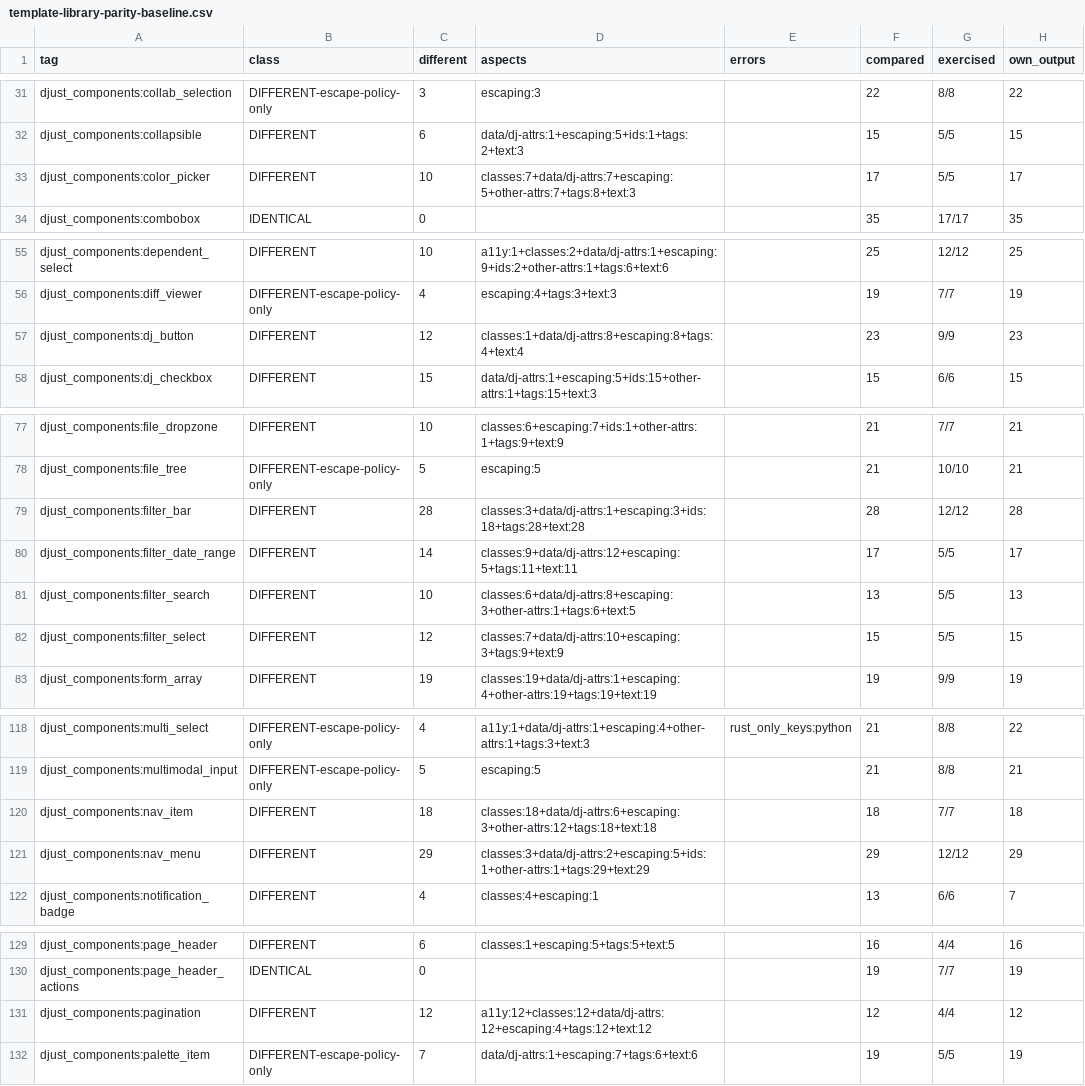
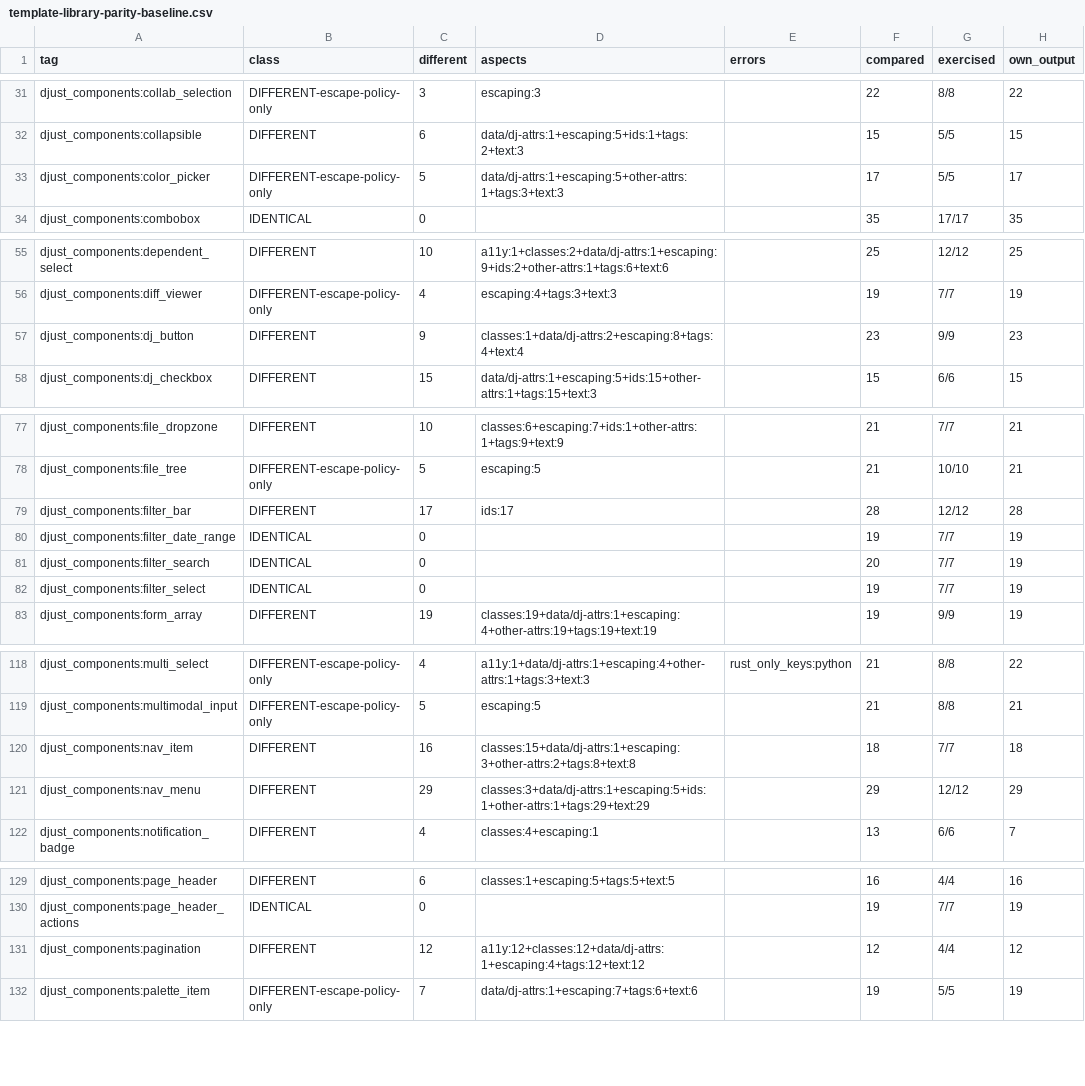
Before and after one commit to djust-org/djust, a CSV file: scripts/template-library-parity-baseline.csv, drawn as a sheet; only a part is shown, gaps mark what is left out.

```diff
--- a/scripts/template-library-parity-baseline.csv
+++ b/scripts/template-library-parity-baseline.csv
@@ -32,3 +32,3 @@ djust_components:collab_selection,DIFFERENT-escape-policy-only,3,escaping:3,,22,
 djust_components:collapsible,DIFFERENT,6,data/dj-attrs:1+escaping:5+ids:1+tags:2+text:3,,15,5/5,15
-djust_components:color_picker,DIFFERENT,10,classes:7+data/dj-attrs:7+escaping:5+other-attrs:7+tags:8+text:3,,17,5/5,17
+djust_components:color_picker,DIFFERENT-escape-policy-only,5,data/dj-attrs:1+escaping:5+other-attrs:1+tags:3+text:3,,17,5/5,17
 djust_components:combobox,IDENTICAL,0,,,35,17/17,35
@@ -56,3 +56,3 @@ djust_components:dependent_select,DIFFERENT,10,a11y:1+classes:2+data/dj-attrs:1+
 djust_components:diff_viewer,DIFFERENT-escape-policy-only,4,escaping:4+tags:3+text:3,,19,7/7,19
-djust_components:dj_button,DIFFERENT,12,classes:1+data/dj-attrs:8+escaping:8+tags:4+text:4,,23,9/9,23
+djust_components:dj_button,DIFFERENT,9,classes:1+data/dj-attrs:2+escaping:8+tags:4+text:4,,23,9/9,23
 djust_components:dj_checkbox,DIFFERENT,15,data/dj-attrs:1+escaping:5+ids:15+other-attrs:1+tags:15+text:3,,15,6/6,15
@@ -78,6 +78,6 @@ djust_components:file_dropzone,DIFFERENT,10,classes:6+escaping:7+ids:1+other-att
 djust_components:file_tree,DIFFERENT-escape-policy-only,5,escaping:5,,21,10/10,21
-djust_components:filter_bar,DIFFERENT,28,classes:3+data/dj-attrs:1+escaping:3+ids:18+tags:28+text:28,,28,12/12,28
-djust_components:filter_date_range,DIFFERENT,14,classes:9+data/dj-attrs:12+escaping:5+tags:11+text:11,,17,5/5,17
-djust_components:filter_search,DIFFERENT,10,classes:6+data/dj-attrs:8+escaping:3+other-attrs:1+tags:6+text:5,,13,5/5,13
-djust_components:filter_select,DIFFERENT,12,classes:7+data/dj-attrs:10+escaping:3+tags:9+text:9,,15,5/5,15
+djust_components:filter_bar,DIFFERENT,17,ids:17,,28,12/12,28
+djust_components:filter_date_range,IDENTICAL,0,,,19,7/7,19
+djust_components:filter_search,IDENTICAL,0,,,20,7/7,19
+djust_components:filter_select,IDENTICAL,0,,,19,7/7,19
 djust_components:form_array,DIFFERENT,19,classes:19+data/dj-attrs:1+escaping:4+other-attrs:19+tags:19+text:19,,19,9/9,19
@@ -119,4 +119,4 @@ djust_components:multi_select,DIFFERENT-escape-policy-only,4,a11y:1+data/dj-attr
 djust_components:multimodal_input,DIFFERENT-escape-policy-only,5,escaping:5,,21,8/8,21
-djust_components:nav_item,DIFFERENT,18,classes:18+data/dj-attrs:6+escaping:3+other-attrs:12+tags:18+text:18,,18,7/7,18
-djust_components:nav_menu,DIFFERENT,29,classes:3+data/dj-attrs:2+escaping:5+ids:1+other-attrs:1+tags:29+text:29,,29,12/12,29
+djust_components:nav_item,DIFFERENT,16,classes:15+data/dj-attrs:1+escaping:3+other-attrs:2+tags:8+text:8,,18,7/7,18
+djust_components:nav_menu,DIFFERENT,29,classes:3+data/dj-attrs:1+escaping:5+ids:1+other-attrs:1+tags:29+text:29,,29,12/12,29
 djust_components:notification_badge,DIFFERENT,4,classes:4+escaping:1,,13,6/6,7
@@ -130,3 +130,3 @@ djust_components:page_header,DIFFERENT,6,classes:1+escaping:5+tags:5+text:5,,16,
 djust_components:page_header_actions,IDENTICAL,0,,,19,7/7,19
-djust_components:pagination,DIFFERENT,12,a11y:12+classes:12+data/dj-attrs:12+escaping:4+tags:12+text:12,,12,4/4,12
+djust_components:pagination,DIFFERENT,12,a11y:12+classes:12+data/dj-attrs:1+escaping:4+tags:12+text:12,,12,4/4,12
 djust_components:palette_item,DIFFERENT-escape-policy-only,7,data/dj-attrs:1+escaping:7+tags:6+text:6,,19,5/5,19
```
Also changed, not shown: 5 other files.
